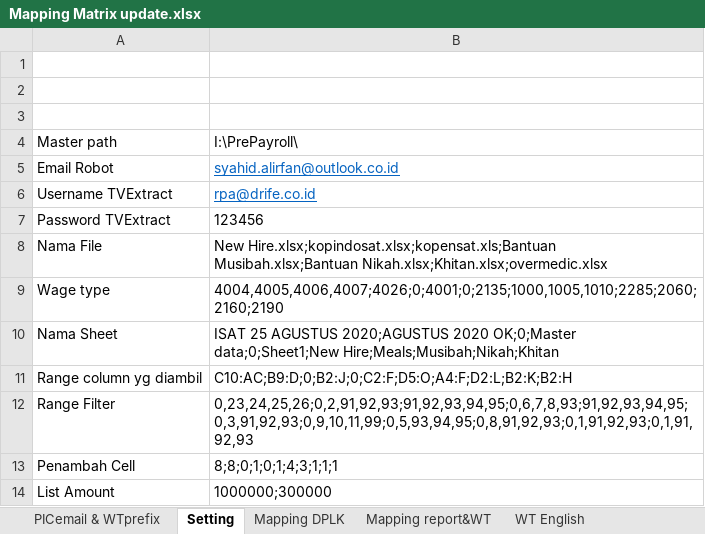
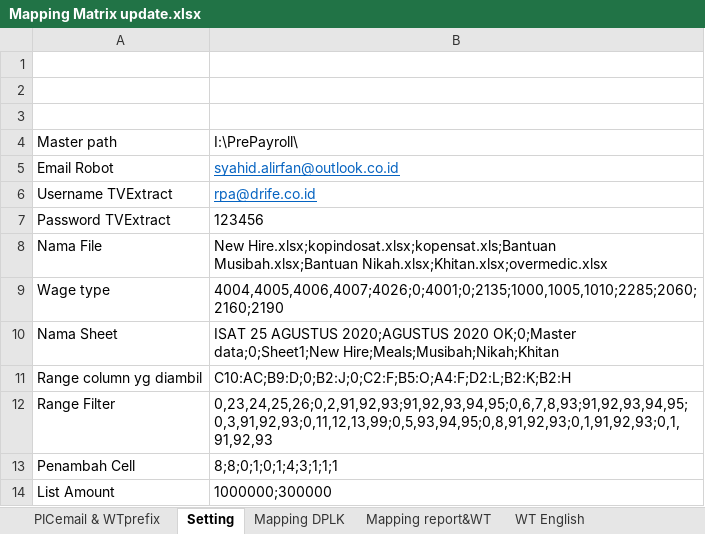
Before and after one commit to syrfan12/Payroll-Indosat-Drife, an Excel workbook: Mapping Matrix update.xlsx, sheet Setting, drawn as a sheet; values as stored, in another font and other column widths than the file's, no borders; the diff names each change by its address in the sheet, - before the commit and + after, or states it on an @@ line.

```diff
--- a/Mapping Matrix update.xlsx (sheet Setting)
+++ b/Mapping Matrix update.xlsx (sheet Setting)
-B11: C10:AC;B9:D;0;B2:J;0;C2:F;D5:O;A4:F;D2:L;B2:K;B2:H
+B11: C10:AC;B9:D;0;B2:J;0;C2:F;B5:O;A4:F;D2:L;B2:K;B2:H
-B12: 0,23,24,25,26;0,2,91,92,93;91,92,93,94,95;0,6,7,8,93;91,92,93,94,95;0,3,91,92,93;0,9,10,11,99;0,5,93,94,95;0,8,91,92,93;0,1,91,92,93;0,1,91,92,93
+B12: 0,23,24,25,26;0,2,91,92,93;91,92,93,94,95;0,6,7,8,93;91,92,93,94,95;0,3,91,92,93;0,11,12,13,99;0,5,93,94,95;0,8,91,92,93;0,1,91,92,93;0,1,91,92,93
```
Also changed, not shown: 3 other files.
